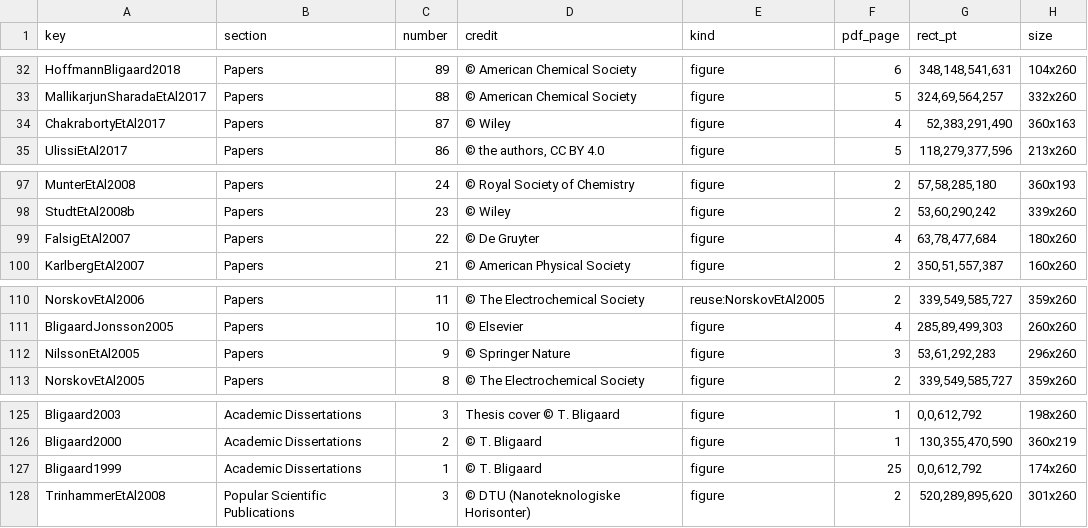
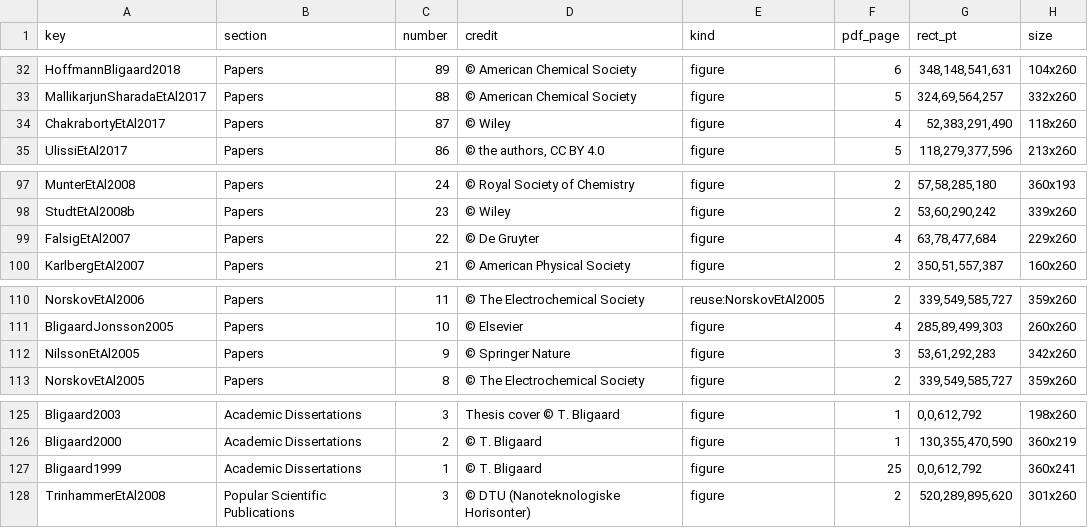
Before and after one commit to tbligaard/homepage, a TSV file: _tools/pubfigs.tsv, drawn as a sheet; only a part is shown, gaps mark what is left out.

```diff
--- a/_tools/pubfigs.tsv
+++ b/_tools/pubfigs.tsv
@@ -33,3 +33,3 @@ HoffmannBligaard2018	Papers	89	© American Chemical Society	figure	6	348,148,541
 MallikarjunSharadaEtAl2017	Papers	88	© American Chemical Society	figure	5	324,69,564,257	332x260
-ChakrabortyEtAl2017	Papers	87	© Wiley	figure	4	52,383,291,490	360x163
+ChakrabortyEtAl2017	Papers	87	© Wiley	figure	4	52,383,291,490	118x260
 UlissiEtAl2017	Papers	86	© the authors, CC BY 4.0	figure	5	118,279,377,596	213x260
@@ -98,3 +98,3 @@ MunterEtAl2008	Papers	24	© Royal Society of Chemistry	figure	2	57,58,285,180	36
 StudtEtAl2008b	Papers	23	© Wiley	figure	2	53,60,290,242	339x260
-FalsigEtAl2007	Papers	22	© De Gruyter	figure	4	63,78,477,684	180x260
+FalsigEtAl2007	Papers	22	© De Gruyter	figure	4	63,78,477,684	229x260
 KarlbergEtAl2007	Papers	21	© American Physical Society	figure	2	350,51,557,387	160x260
@@ -111,3 +111,3 @@ NorskovEtAl2006	Papers	11	© The Electrochemical Society	reuse:NorskovEtAl2005	2
 BligaardJonsson2005	Papers	10	© Elsevier	figure	4	285,89,499,303	260x260
-NilssonEtAl2005	Papers	9	© Springer Nature	figure	3	53,61,292,283	296x260
+NilssonEtAl2005	Papers	9	© Springer Nature	figure	3	53,61,292,283	342x260
 NorskovEtAl2005	Papers	8	© The Electrochemical Society	figure	2	339,549,585,727	359x260
@@ -126,3 +126,3 @@ Bligaard2003	Academic Dissertations	3	Thesis cover © T. Bligaard	figure	1	0,0,6
 Bligaard2000	Academic Dissertations	2	© T. Bligaard	figure	1	130,355,470,590	360x219
-Bligaard1999	Academic Dissertations	1	© T. Bligaard	figure	25	0,0,612,792	174x260
+Bligaard1999	Academic Dissertations	1	© T. Bligaard	figure	25	0,0,612,792	360x241
 TrinhammerEtAl2008	Popular Scientific Publications	3	© DTU (Nanoteknologiske Horisonter)	figure	2	520,289,895,620	301x260
```
Also changed, not shown: 15 other files.
